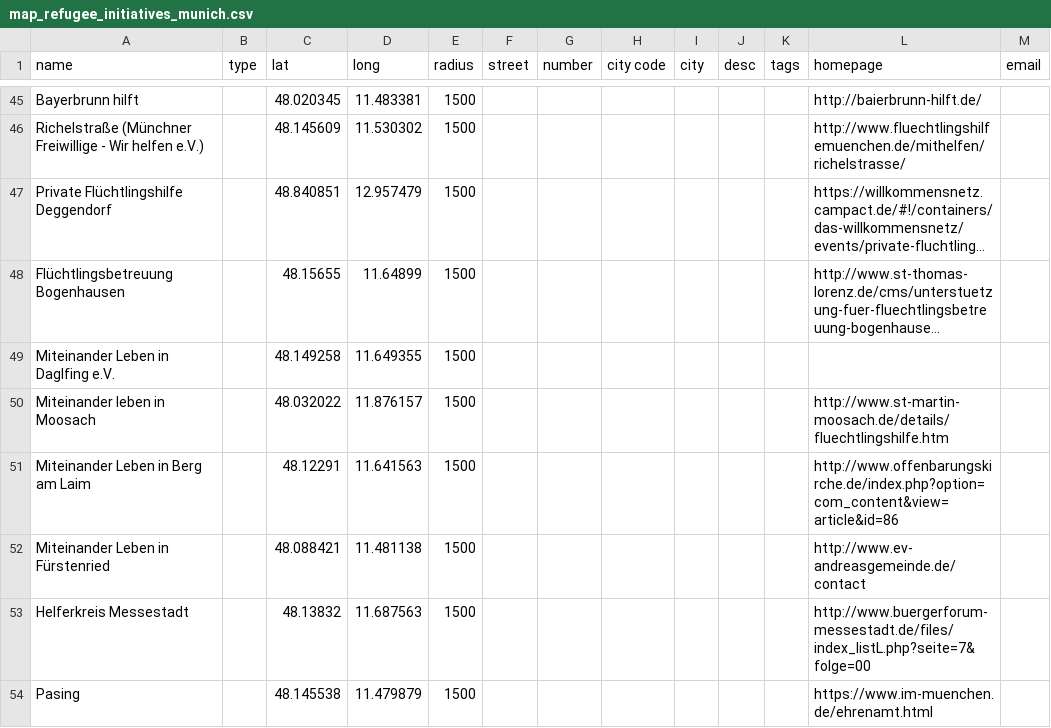
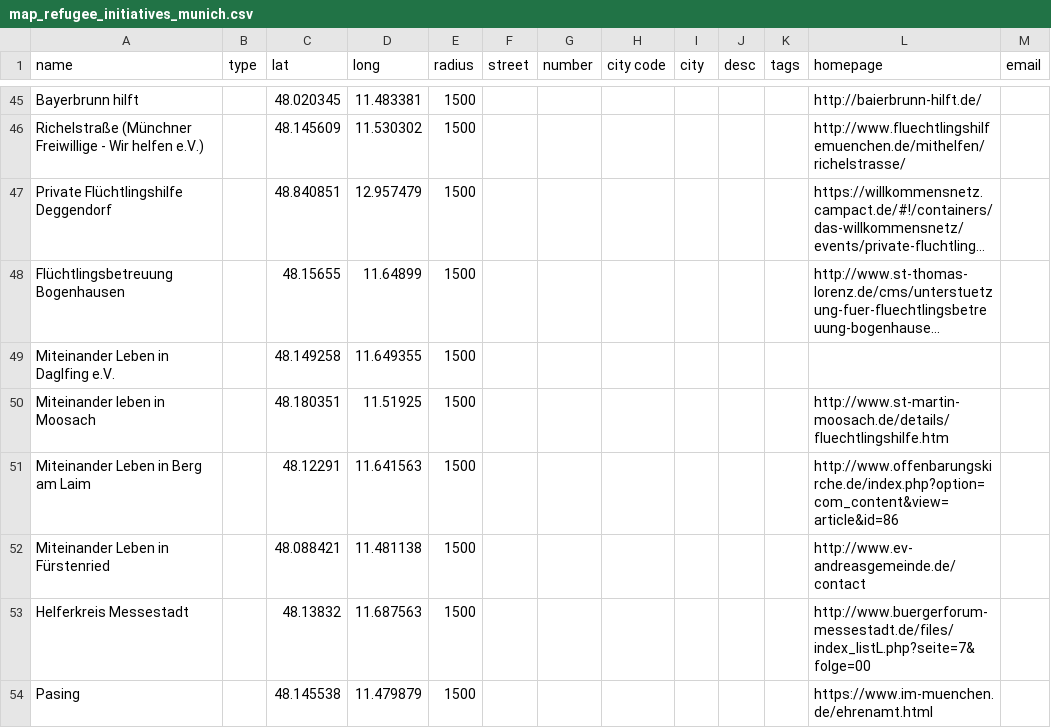
Before and after one commit to muc-fluechtlingsrat/helferkreis-map, a CSV file: data/map_refugee_initiatives_munich.csv, drawn as a sheet; only a part is shown, gaps mark what is left out; long unchanged cells end in …; the diff names each change by its address in the sheet, - before the commit and + after, or states it on an @@ line.

Commit message:
bringin back Moosach into Munich

```diff
--- a/data/map_refugee_initiatives_munich.csv
+++ b/data/map_refugee_initiatives_munich.csv
-C50 (lat): 48.032022
+C50 (lat): 48.180351
-D50 (long): 11.876157
+D50 (long): 11.51925
```
